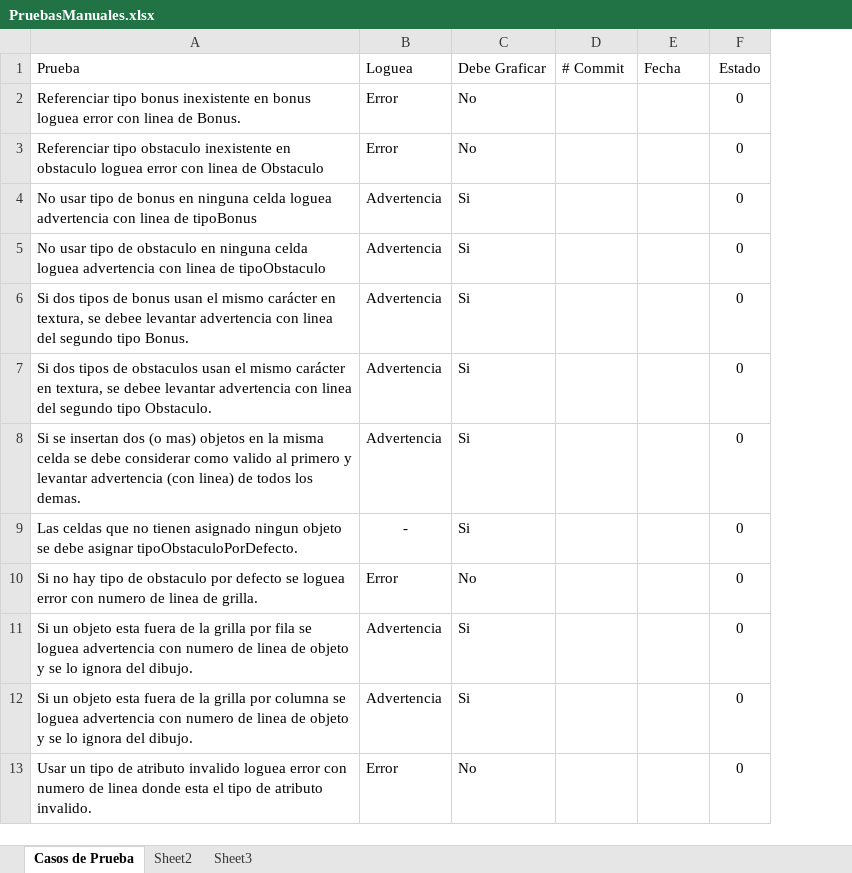
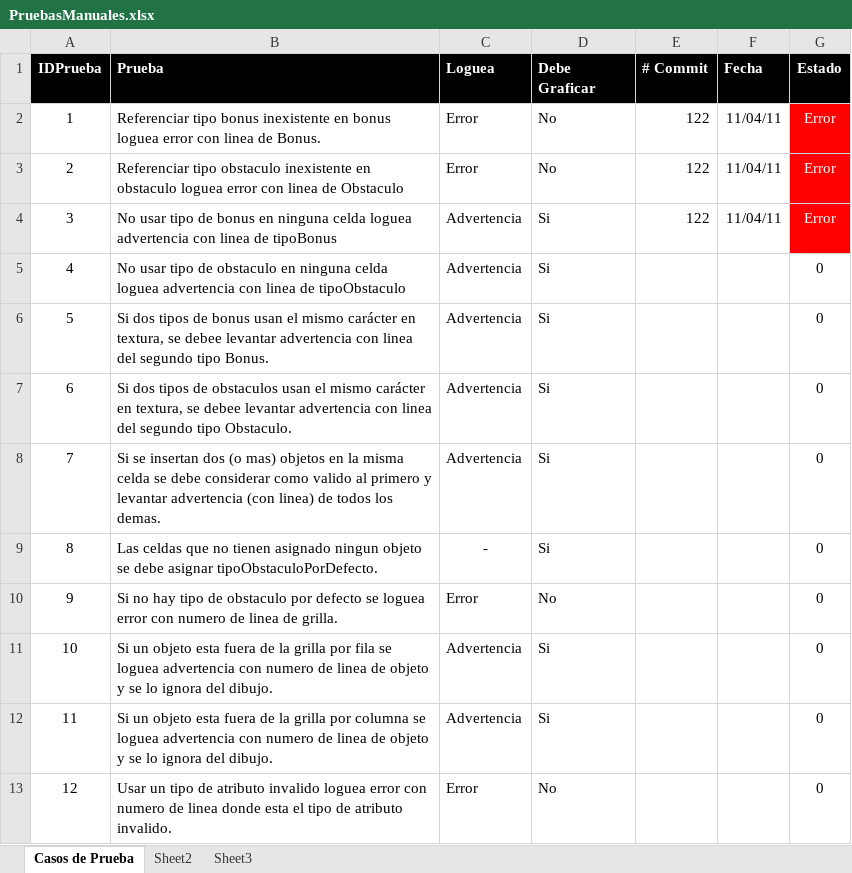
Before and after one commit to dschenkelman/taller-de-programacion-2011, an Excel workbook: Doc/PruebasManuales.xlsx, sheet Casos de Prueba, drawn as a sheet; values as stored, in another font and other column widths than the file's, no borders; conditional formats and table styles not drawn; addresses are those after the commit; the diff names each change by its address in the sheet, - before the commit and + after, or states it on an @@ line.

Commit message:
Primeras tres pruebas con sus respectivos logs. Anduvo mas o menos, saltaron warnings inesperados peros los esperados estuvieron todos.

```diff
--- a/Doc/PruebasManuales.xlsx (sheet Casos de Prueba)
+++ b/Doc/PruebasManuales.xlsx (sheet Casos de Prueba)
+column A (IDPrueba), rows 2-13: 1 | 2 | 3 | 4 | 5 | 6 | 7 | 8 | 9 | 10 | 11 | 12
@@ B1:G1 fill: none → #000000, bold: off → on, text colour: black → #FFFFFF @@
-E2:E4 (# Commit): (empty)
+E2:E4 (# Commit): 122
-F2:F4 (Fecha): (empty)
+F2:F4 (Fecha): 11/04/11
-G2:G4 (Estado): 0
+G2:G4 (Estado): Error
@@ G2:G4 text colour: black → #FFFFFF, fill: none → #FF0000 @@
```
Also changed, not shown: 6 other files.
